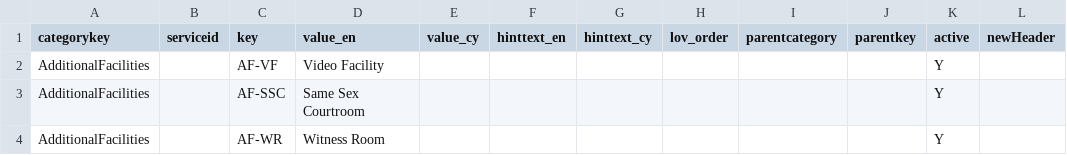
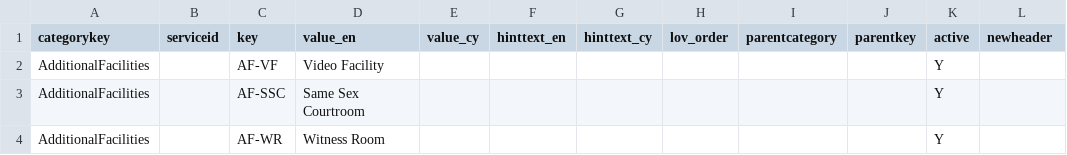
Before and after one commit to hmcts/rd-commondata-dataload, a CSV file: src/functionalTest/resources/sourceFiles/otherCategories/other_categories_failure_additional_headers.csv, drawn as a sheet.

```diff
--- a/src/functionalTest/resources/sourceFiles/otherCategories/other_categories_failure_additional_headers.csv
+++ b/src/functionalTest/resources/sourceFiles/otherCategories/other_categories_failure_additional_headers.csv
@@ -1,2 +1,2 @@
-categorykey,serviceid,key,value_en,value_cy,hinttext_en,hinttext_cy,lov_order,parentcategory,parentkey,active,newHeader
+categorykey,serviceid,key,value_en,value_cy,hinttext_en,hinttext_cy,lov_order,parentcategory,parentkey,active,newheader
 AdditionalFacilities,,AF-VF,Video Facility,,,,,,,Y
```
Also changed, not shown: src/functionalTest/resources/sourceFiles/otherCategories/other_categories_failure_unknown_header.csv.
